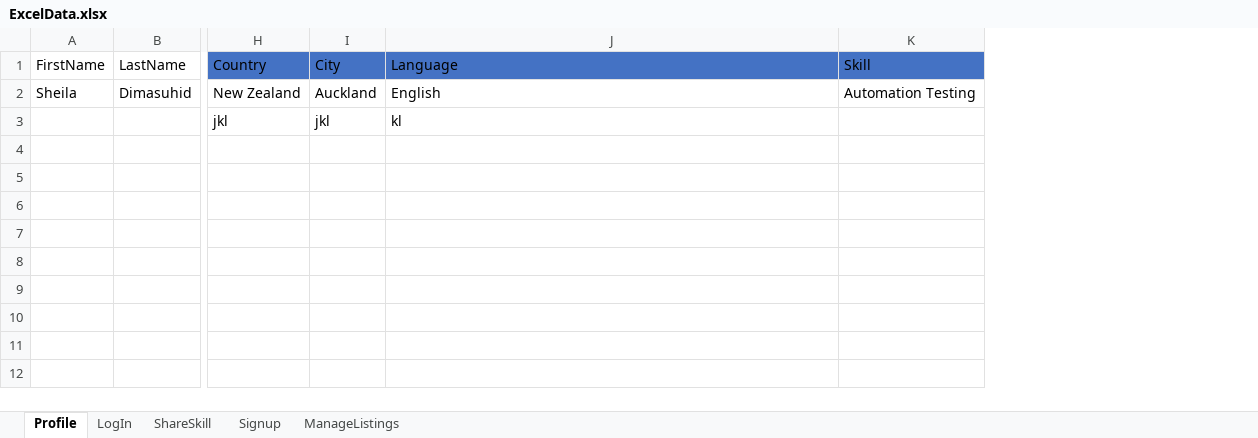
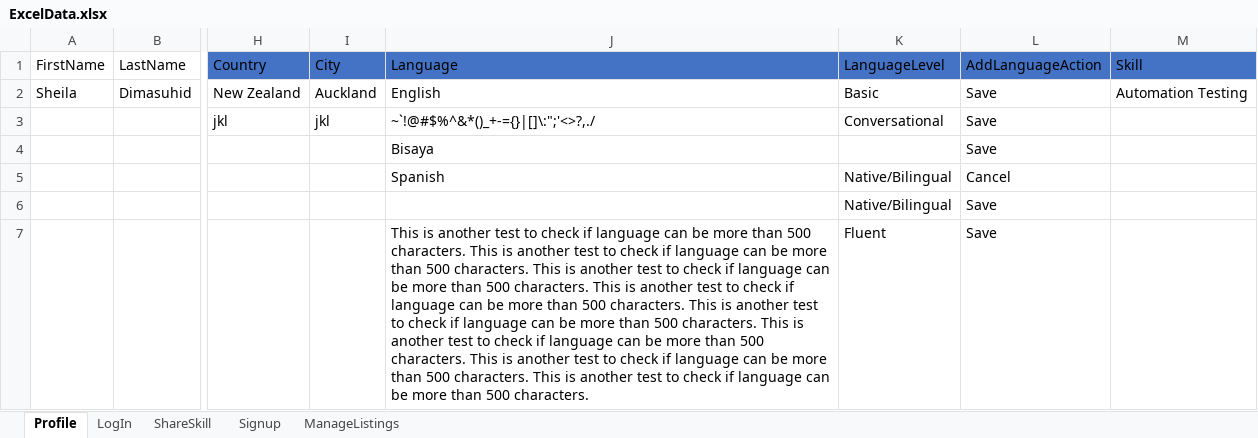
Before and after one commit to charlieglen/Sprint3.NUnit, an Excel workbook: MarsFramework/ExcelData/ExcelData.xlsx, sheet Profile, drawn as a sheet; only a part is shown, gaps mark what is left out; values as stored, in another font and other column widths than the file's, no borders; rows hold the shown columns only; the diff names each change by its address in the sheet, - before the commit and + after, or states it on an @@ line.

Commit message:
Added 6 test cases in Add function of Profile - Languages

```diff
--- a/MarsFramework/ExcelData/ExcelData.xlsx (sheet Profile)
+++ b/MarsFramework/ExcelData/ExcelData.xlsx (sheet Profile)
+column K (LanguageLevel), rows 2-6: Basic | Conversational |  | Native/Bilingual | Native/Bilingual
+column L (AddLanguageAction), rows 2-6: Save | Save | Save | Cancel | Save
-J3 (Language): kl
+J3 (Language): ~`!@#$%^&*()_+-={}|[]\:";'<>?,./
-J4 (Language): (empty)
+J4 (Language): Bisaya
-J5 (Language): (empty)
+J5 (Language): Spanish
+row 7:  |  |  |  | This is another test to check if language can be more than 500 characters. This is another test to check if language can be more than 500 characters. This is another test to check if language can be more than 500 characters. This is another test to check if language can be more than 500 characters. This is another test to check if language can be more than 500 characters. This is another test to check if language can be more than 500 characters. This is another test to check if language can be more than 500 characters. This is another test to check if language can be more than 500 characters. | Fluent | Save
```
Also changed, not shown: 20 other files.
